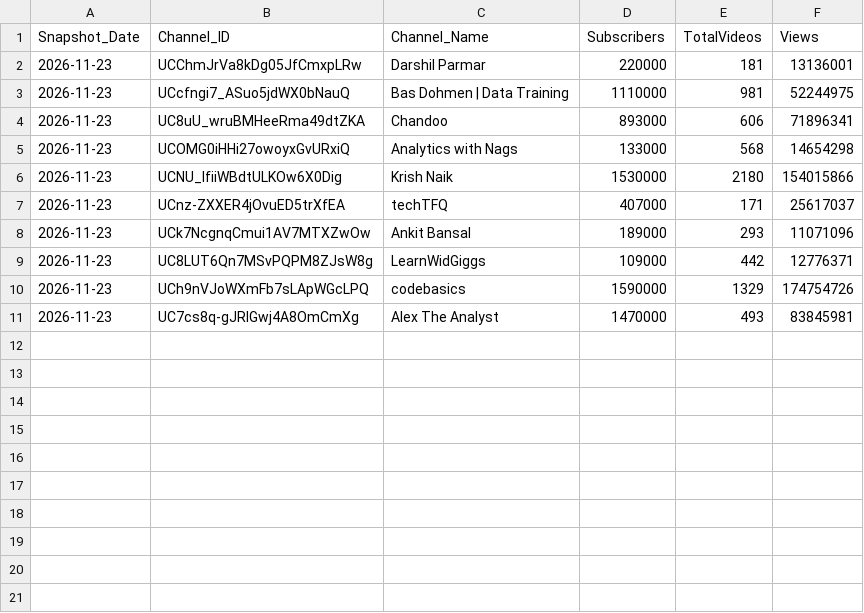
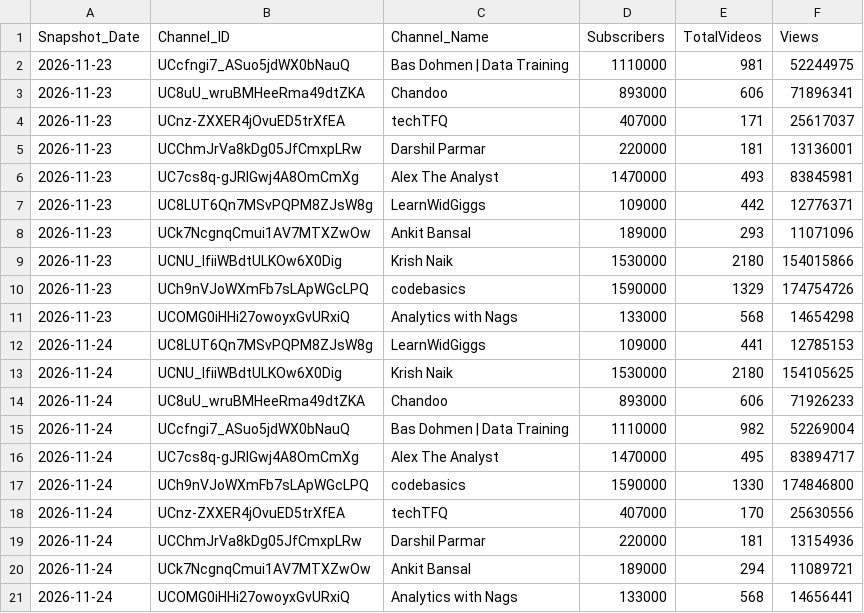
Before and after one commit to DishantBhere/YT-AUTO, a CSV file: data/youtube_history.csv, drawn as a sheet.

Commit message:
update files and datasets for testing

```diff
--- a/data/youtube_history.csv
+++ b/data/youtube_history.csv
@@ -1,11 +1,21 @@
 Snapshot_Date,Channel_ID,Channel_Name,Subscribers,TotalVideos,Views
-2026-11-23,UCChmJrVa8kDg05JfCmxpLRw,Darshil Parmar,220000,181,13136001
 2026-11-23,UCcfngi7_ASuo5jdWX0bNauQ,Bas Dohmen | Data Training,1110000,981,52244975
 2026-11-23,UC8uU_wruBMHeeRma49dtZKA,Chandoo,893000,606,71896341
+2026-11-23,UCnz-ZXXER4jOvuED5trXfEA,techTFQ,407000,171,25617037
+2026-11-23,UCChmJrVa8kDg05JfCmxpLRw,Darshil Parmar,220000,181,13136001
+2026-11-23,UC7cs8q-gJRlGwj4A8OmCmXg,Alex The Analyst,1470000,493,83845981
+2026-11-23,UC8LUT6Qn7MSvPQPM8ZJsW8g,LearnWidGiggs,109000,442,12776371
+2026-11-23,UCk7NcgnqCmui1AV7MTXZwOw,Ankit Bansal,189000,293,11071096
+2026-11-23,UCNU_lfiiWBdtULKOw6X0Dig,Krish Naik,1530000,2180,154015866
+2026-11-23,UCh9nVJoWXmFb7sLApWGcLPQ,codebasics,1590000,1329,174754726
 2026-11-23,UCOMG0iHHi27owoyxGvURxiQ,Analytics with Nags,133000,568,14654298
-2026-11-23,UCNU_lfiiWBdtULKOw6X0Dig,Krish Naik,1530000,2180,154015866
-2026-11-23,UCnz-ZXXER4jOvuED5trXfEA,techTFQ,407000,171,25617037
-2026-11-23,UCk7NcgnqCmui1AV7MTXZwOw,Ankit Bansal,189000,293,11071096
-2026-11-23,UC8LUT6Qn7MSvPQPM8ZJsW8g,LearnWidGiggs,109000,442,12776371
-2026-11-23,UCh9nVJoWXmFb7sLApWGcLPQ,codebasics,1590000,1329,174754726
-2026-11-23,UC7cs8q-gJRlGwj4A8OmCmXg,Alex The Analyst,1470000,493,83845981
+2026-11-24,UC8LUT6Qn7MSvPQPM8ZJsW8g,LearnWidGiggs,109000,441,12785153
+2026-11-24,UCNU_lfiiWBdtULKOw6X0Dig,Krish Naik,1530000,2180,154105625
+2026-11-24,UC8uU_wruBMHeeRma49dtZKA,Chandoo,893000,606,71926233
+2026-11-24,UCcfngi7_ASuo5jdWX0bNauQ,Bas Dohmen | Data Training,1110000,982,52269004
+2026-11-24,UC7cs8q-gJRlGwj4A8OmCmXg,Alex The Analyst,1470000,495,83894717
+2026-11-24,UCh9nVJoWXmFb7sLApWGcLPQ,codebasics,1590000,1330,174846800
+2026-11-24,UCnz-ZXXER4jOvuED5trXfEA,techTFQ,407000,170,25630556
+2026-11-24,UCChmJrVa8kDg05JfCmxpLRw,Darshil Parmar,220000,181,13154936
+2026-11-24,UCk7NcgnqCmui1AV7MTXZwOw,Ankit Bansal,189000,294,11089721
+2026-11-24,UCOMG0iHHi27owoyxGvURxiQ,Analytics with Nags,133000,568,14656441
```
Also changed, not shown: data/youtube_channels.csv, data/youtube_videos.csv, 3 other files.
